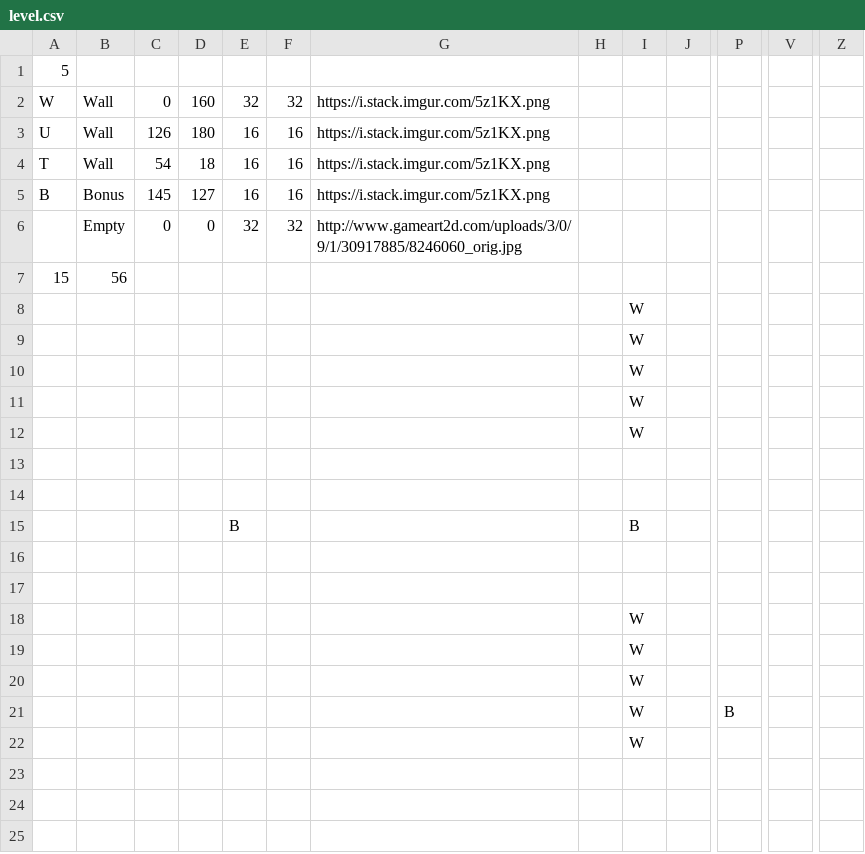
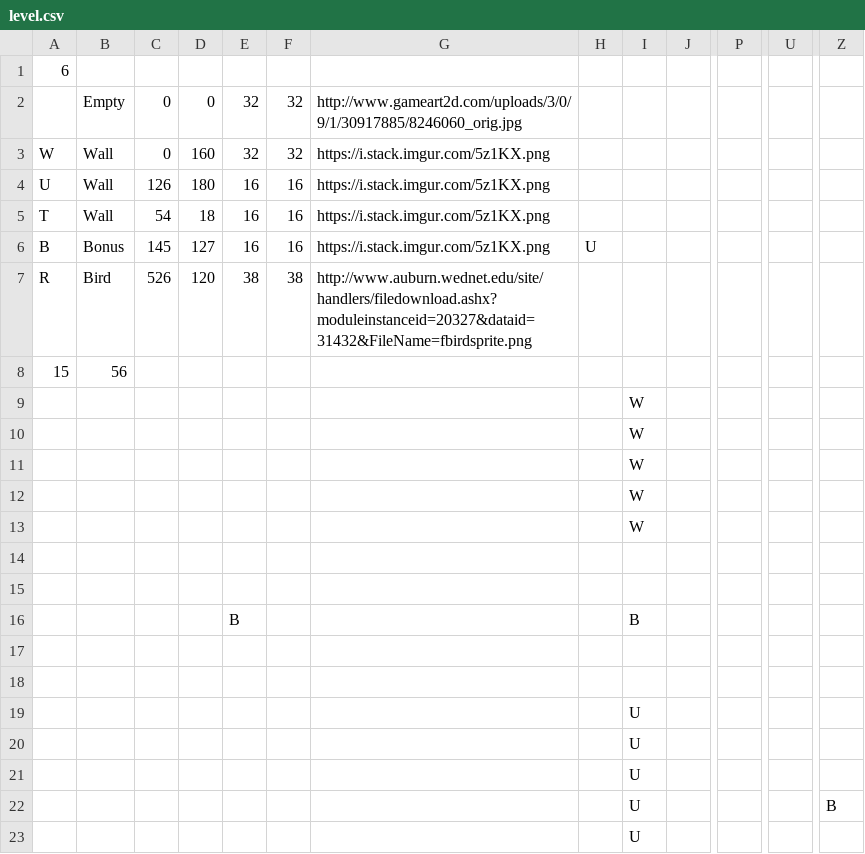
Before and after one commit to ObludaNo1/Pro2_project, a CSV file: level.csv, drawn as a sheet; only a part is shown, gaps mark what is left out; removed rows and columns are numbered as before the commit, all else as after; rows hold the shown columns only; the diff names each change by its address in the sheet, - before the commit and + after, or states it on an @@ line.

```diff
--- a/level.csv
+++ b/level.csv
+column U, empty
-column V, empty
-A1: 5
+A1: 6
@@ row 6 moved to row 2: Empty @@
-H6: (empty)
+H6: U
+row 7: R | Bird | 526 | 120 | 38 | 38 | http://www.auburn.wednet.edu/site/handlers/filedownload.ashx?moduleinstanceid=20327&dataid=31432&FileName=fbirdsprite.png
-I19:I23: W
+I19:I23: U
-P22: B
+P22: (empty)
-Z22: (empty)
+Z22: B
```
Also changed, not shown: 4 other files.
